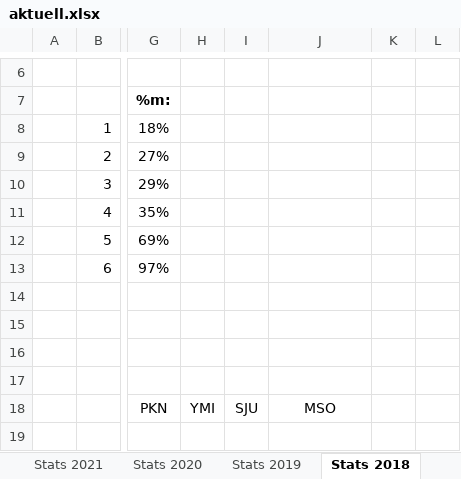
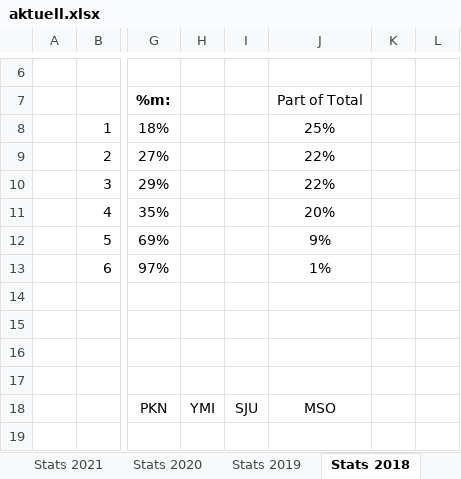
Before and after one commit to kamilpiros/ClaudeCodeWeb, an Excel workbook: mappen/aktuell.xlsx, sheet Stats 2018, drawn as a sheet; only a part is shown, gaps mark what is left out; values as stored, in another font and other column widths than the file's, no borders; conditional formats not drawn; the diff names each change by its address in the sheet, - before the commit and + after, or states it on an @@ line.

Commit message:
Mappe vom 2026-11-02 (DF_STATS_2026_10_30.xlsx)

```diff
--- a/mappen/aktuell.xlsx (sheet Stats 2018)
+++ b/mappen/aktuell.xlsx (sheet Stats 2018)
-J7: (empty)
+J7: Part of Total
-J8 (Part of Total): (empty)
+J8 (Part of Total): 25%
-J9:J10 (Part of Total): (empty)
+J9:J10 (Part of Total): 22%
-J11 (Part of Total): (empty)
+J11 (Part of Total): 20%
-J12 (Part of Total): (empty)
+J12 (Part of Total): 9%
-J13 (Part of Total): (empty)
+J13 (Part of Total): 1%
```
Also changed, not shown: sheet All-time DF Stats, sheet Stats 2026, sheet Participation, sheet Wär isch dä Bescht, sheet Executive Summary für dä JWU, sheet Stats 2019, 7 more sheets, charts or pictures.
